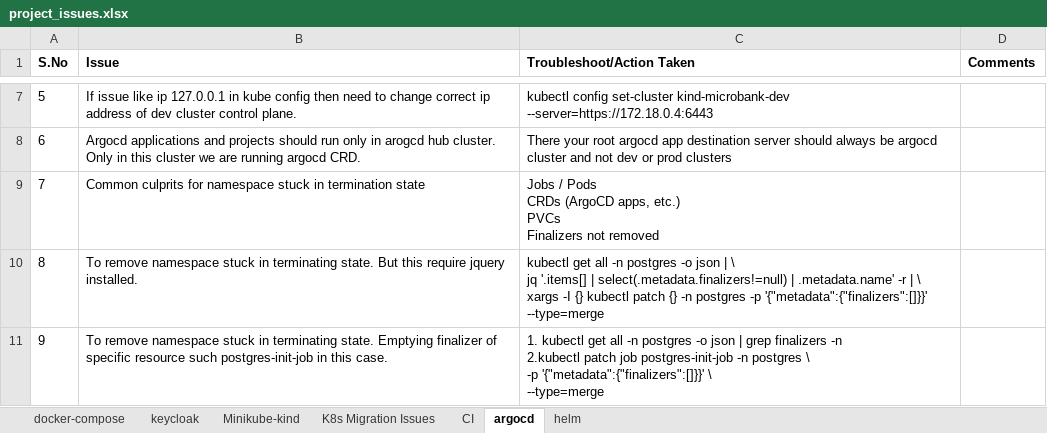
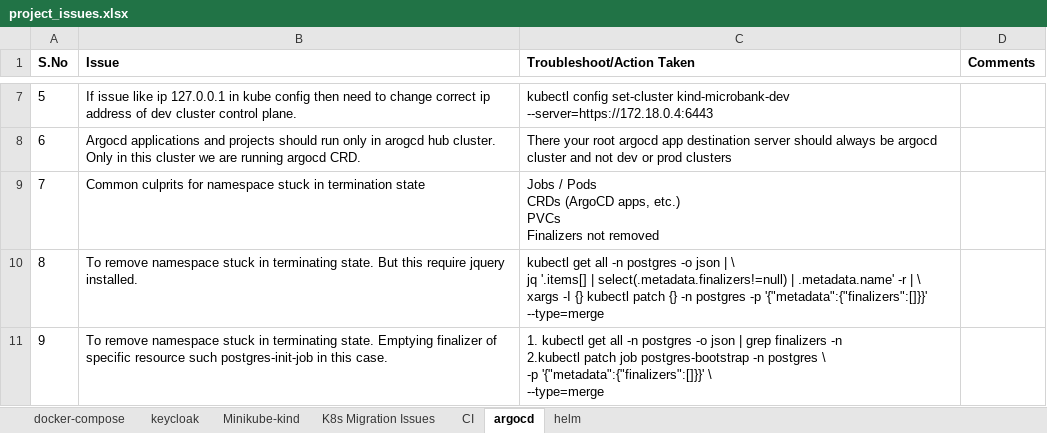
Before and after one commit to Rajaraman-Ramanathan/microbank, an Excel workbook: project_issues.xlsx, sheet argocd, drawn as a sheet; only a part is shown, gaps mark what is left out; values as stored, in another font and other column widths than the file's, no borders; the diff names each change by its address in the sheet, - before the commit and + after, or states it on an @@ line.

```diff
--- a/project_issues.xlsx (sheet argocd)
+++ b/project_issues.xlsx (sheet argocd)
-C11 (Troubleshoot/Action Taken): …patch job postgres-init-job -n postgres…
+C11 (Troubleshoot/Action Taken): …patch job postgres-bootstrap -n postgres…
```
Also changed, not shown: sheet helm, 2 other files.
